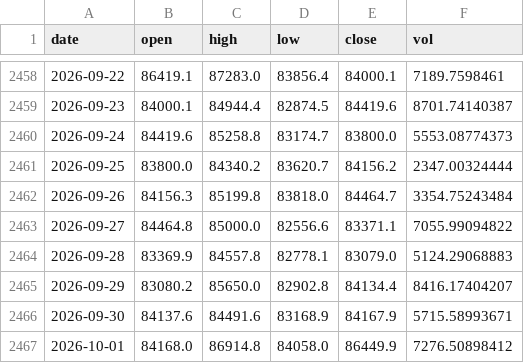
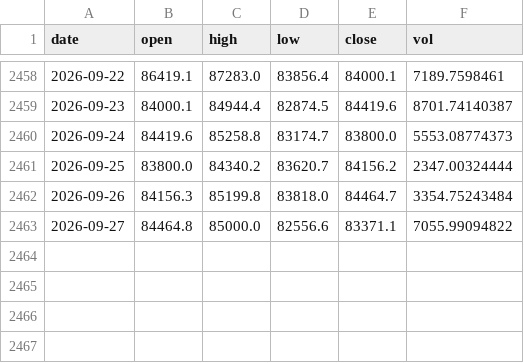
Before and after one commit to lixiaoli-bit/biquanjibenmian, a CSV file: data/okx_BTC_USDT_day.csv, drawn as a sheet; only a part is shown, gaps mark what is left out.

Commit message:
ceshi

```diff
--- a/data/okx_BTC_USDT_day.csv
+++ b/data/okx_BTC_USDT_day.csv
@@ -2463,5 +2463 @@ date,open,high,low,close,vol
 2026-09-27,84464.8,85000.0,82556.6,83371.1,7055.99094822
-2026-09-28,83369.9,84557.8,82778.1,83079.0,5124.29068883
-2026-09-29,83080.2,85650.0,82902.8,84134.4,8416.17404207
-2026-09-30,84137.6,84491.6,83168.9,84167.9,5715.58993671
-2026-10-01,84168.0,86914.8,84058.0,86449.9,7276.50898412
```
